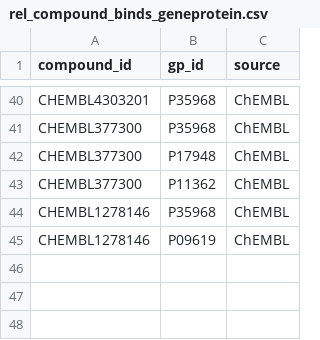
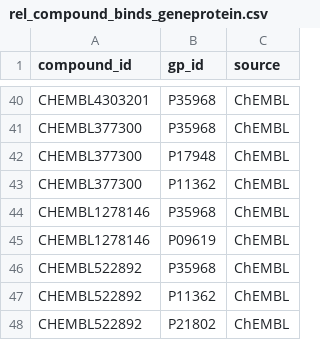
Before and after one commit to kemalsambas/neo4j-kg-data, a CSV file: rel_compound_binds_geneprotein.csv, drawn as a sheet; only a part is shown, gaps mark what is left out; the diff names each change by its address in the sheet, - before the commit and + after, or states it on an @@ line.

Commit message:
Update rel_compound_binds_geneprotein.csv

```diff
--- a/rel_compound_binds_geneprotein.csv
+++ b/rel_compound_binds_geneprotein.csv
+row 46: CHEMBL522892 | P35968 | ChEMBL
+row 47: CHEMBL522892 | P11362 | ChEMBL
+row 48: CHEMBL522892 | P21802 | ChEMBL
```
